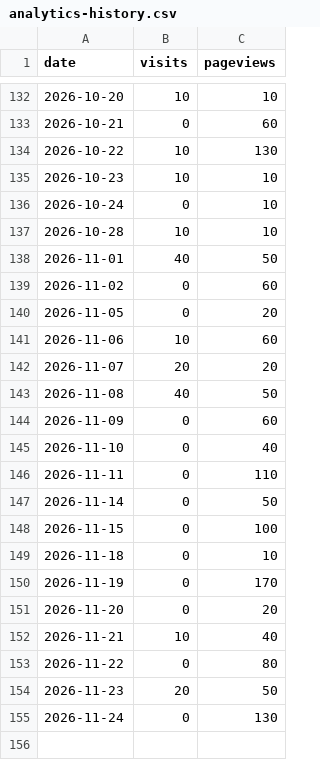
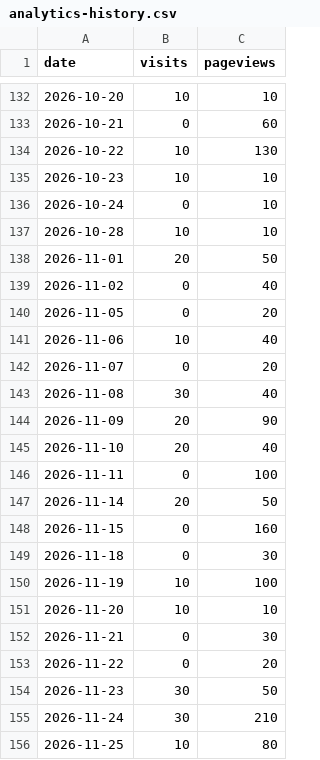
Before and after one commit to drewmerrill/groovelinx-site, a CSV file: analytics-history.csv, drawn as a sheet; only a part is shown, gaps mark what is left out.

```diff
--- a/analytics-history.csv
+++ b/analytics-history.csv
@@ -137,19 +137,20 @@ date,visits,pageviews
 2026-10-28,10,10
-2026-11-01,40,50
-2026-11-02,0,60
+2026-11-01,20,50
+2026-11-02,0,40
 2026-11-05,0,20
-2026-11-06,10,60
-2026-11-07,20,20
-2026-11-08,40,50
-2026-11-09,0,60
-2026-11-10,0,40
-2026-11-11,0,110
-2026-11-14,0,50
-2026-11-15,0,100
-2026-11-18,0,10
-2026-11-19,0,170
-2026-11-20,0,20
-2026-11-21,10,40
-2026-11-22,0,80
-2026-11-23,20,50
-2026-11-24,0,130
+2026-11-06,10,40
+2026-11-07,0,20
+2026-11-08,30,40
+2026-11-09,20,90
+2026-11-10,20,40
+2026-11-11,0,100
+2026-11-14,20,50
+2026-11-15,0,160
+2026-11-18,0,30
+2026-11-19,10,100
+2026-11-20,10,10
+2026-11-21,0,30
+2026-11-22,0,20
+2026-11-23,30,50
+2026-11-24,30,210
+2026-11-25,10,80
```
